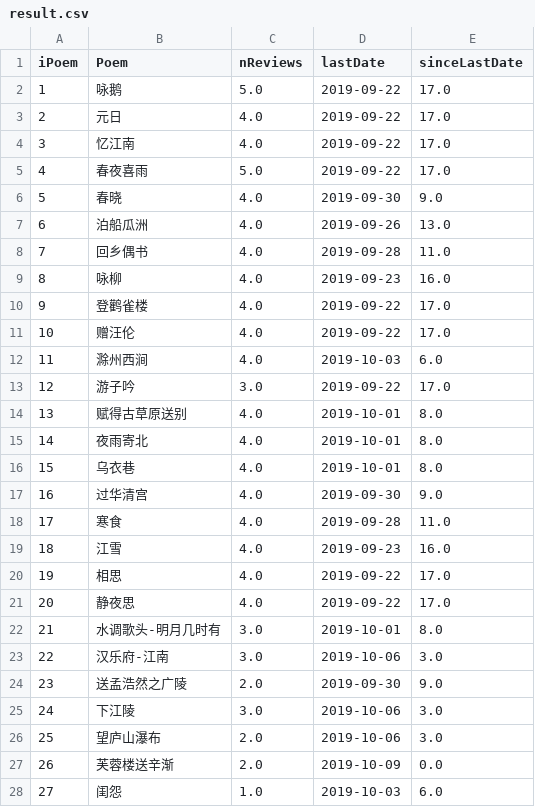
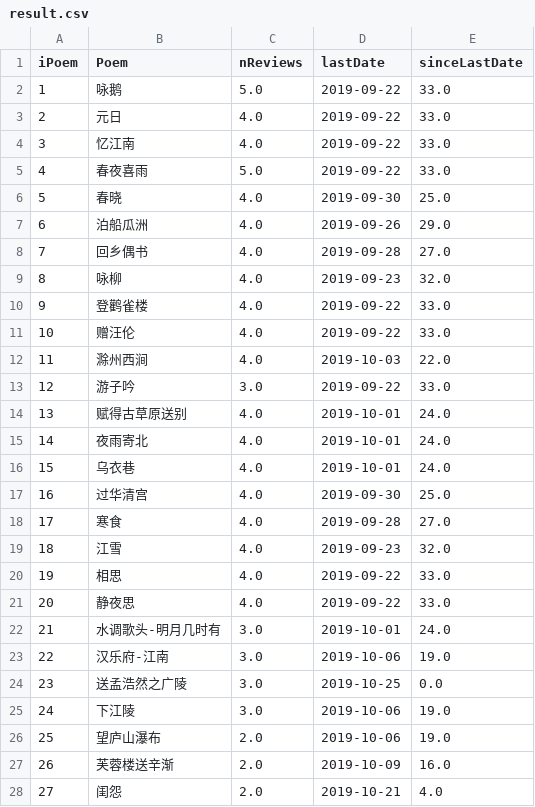
Before and after one commit to tuning/recitePoem, a CSV file: result/result.csv, drawn as a sheet; only a part is shown; the diff covers the shown part only.

```diff
--- a/result/result.csv
+++ b/result/result.csv
@@ -1,28 +1,28 @@
 iPoem,Poem,nReviews,lastDate,sinceLastDate
-1,咏鹅,5.0,2019-09-22,17.0
-2,元日,4.0,2019-09-22,17.0
-3,忆江南,4.0,2019-09-22,17.0
-4,春夜喜雨,5.0,2019-09-22,17.0
-5,春晓,4.0,2019-09-30,9.0
-6,泊船瓜洲,4.0,2019-09-26,13.0
-7,回乡偶书,4.0,2019-09-28,11.0
-8,咏柳,4.0,2019-09-23,16.0
-9,登鹳雀楼,4.0,2019-09-22,17.0
-10,赠汪伦,4.0,2019-09-22,17.0
-11,滁州西涧,4.0,2019-10-03,6.0
-12,游子吟,3.0,2019-09-22,17.0
-13,赋得古草原送别,4.0,2019-10-01,8.0
-14,夜雨寄北,4.0,2019-10-01,8.0
-15,乌衣巷,4.0,2019-10-01,8.0
-16,过华清宫,4.0,2019-09-30,9.0
-17,寒食,4.0,2019-09-28,11.0
-18,江雪,4.0,2019-09-23,16.0
-19,相思,4.0,2019-09-22,17.0
-20,静夜思,4.0,2019-09-22,17.0
-21,水调歌头-明月几时有,3.0,2019-10-01,8.0
-22,汉乐府-江南,3.0,2019-10-06,3.0
-23,送孟浩然之广陵,2.0,2019-09-30,9.0
-24,下江陵,3.0,2019-10-06,3.0
-25,望庐山瀑布,2.0,2019-10-06,3.0
-26,芙蓉楼送辛渐,2.0,2019-10-09,0.0
-27,闺怨,1.0,2019-10-03,6.0
+1,咏鹅,5.0,2019-09-22,33.0
+2,元日,4.0,2019-09-22,33.0
+3,忆江南,4.0,2019-09-22,33.0
+4,春夜喜雨,5.0,2019-09-22,33.0
+5,春晓,4.0,2019-09-30,25.0
+6,泊船瓜洲,4.0,2019-09-26,29.0
+7,回乡偶书,4.0,2019-09-28,27.0
+8,咏柳,4.0,2019-09-23,32.0
+9,登鹳雀楼,4.0,2019-09-22,33.0
+10,赠汪伦,4.0,2019-09-22,33.0
+11,滁州西涧,4.0,2019-10-03,22.0
+12,游子吟,3.0,2019-09-22,33.0
+13,赋得古草原送别,4.0,2019-10-01,24.0
+14,夜雨寄北,4.0,2019-10-01,24.0
+15,乌衣巷,4.0,2019-10-01,24.0
+16,过华清宫,4.0,2019-09-30,25.0
+17,寒食,4.0,2019-09-28,27.0
+18,江雪,4.0,2019-09-23,32.0
+19,相思,4.0,2019-09-22,33.0
+20,静夜思,4.0,2019-09-22,33.0
+21,水调歌头-明月几时有,3.0,2019-10-01,24.0
+22,汉乐府-江南,3.0,2019-10-06,19.0
+23,送孟浩然之广陵,3.0,2019-10-25,0.0
+24,下江陵,3.0,2019-10-06,19.0
+25,望庐山瀑布,2.0,2019-10-06,19.0
+26,芙蓉楼送辛渐,2.0,2019-10-09,16.0
+27,闺怨,2.0,2019-10-21,4.0
```
Also changed, not shown: 12 edited cells elsewhere in this file, 1 other file.
